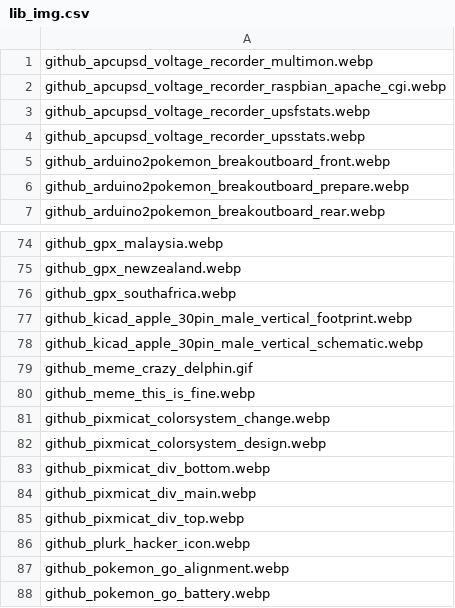
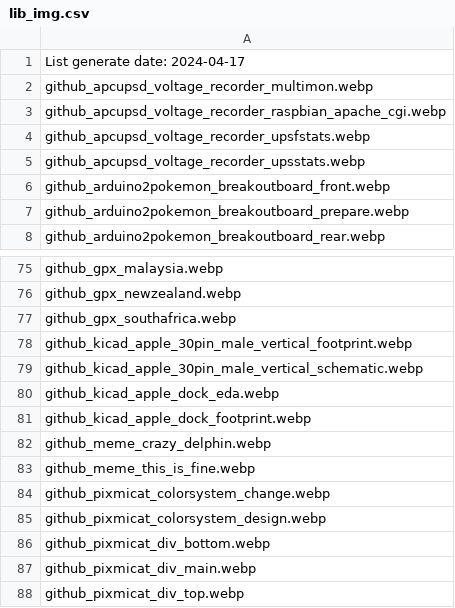
Before and after one commit to Suzhou65/Suzhou65.github.io, a CSV file: lib_img/lib_img.csv, drawn as a sheet; only a part is shown, gaps mark what is left out; the shorter side is filled out with more unchanged rows.

Commit message:
update list generator

```diff
--- a/lib_img/lib_img.csv
+++ b/lib_img/lib_img.csv
@@ -1 +1,2 @@
+List generate date: 2024-04-17
 github_apcupsd_voltage_recorder_multimon.webp
@@ -78,3 +79,5 @@ github_kicad_apple_30pin_male_vertical_footprint.webp
 github_kicad_apple_30pin_male_vertical_schematic.webp
-github_meme_crazy_delphin.gif
+github_kicad_apple_dock_eda.webp
+github_kicad_apple_dock_footprint.webp
+github_meme_crazy_delphin.webp
 github_meme_this_is_fine.webp
```
Also changed, not shown: 4 other files.
